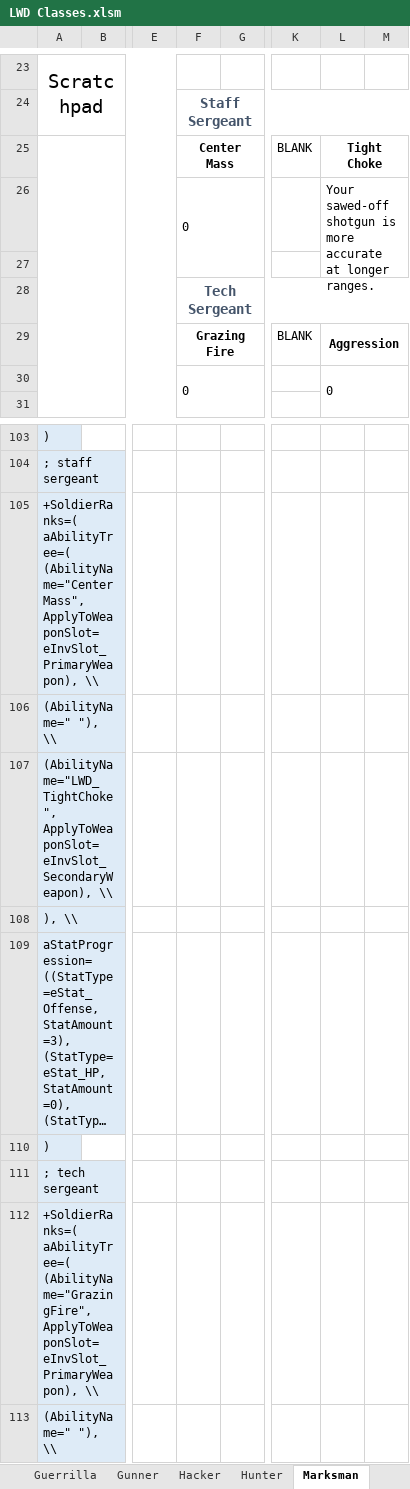
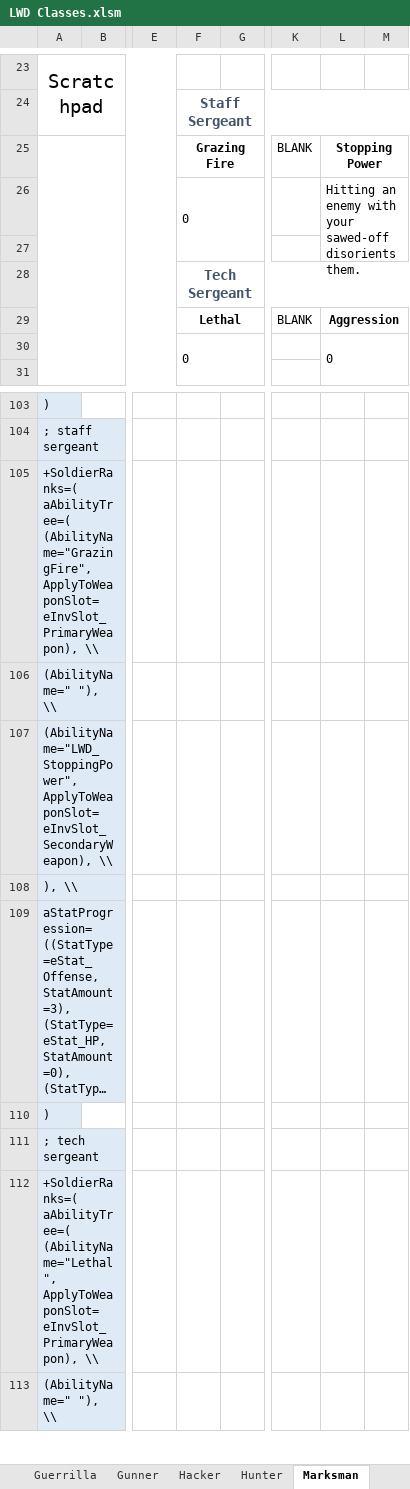
Before and after one commit to DaTedinator/LongWarDivided, an Excel workbook: Long War Divided/LWD Classes.xlsm, sheet Marksman, drawn as a sheet; only a part is shown, gaps mark what is left out; long unchanged cells end in …; values as stored, in another font and other column widths than the file's, no borders; charts and pictures not drawn; the diff names each change by its address in the sheet, - before the commit and + after, or states it on an @@ line.

Commit message:
Minor adjustments to Marksman and the spreadsheet.

```diff
--- a/Long War Divided/LWD Classes.xlsm (sheet Marksman)
+++ b/Long War Divided/LWD Classes.xlsm (sheet Marksman)
-F25: Center Mass
+F25: Grazing Fire
-L25: Tight Choke
+L25: Stopping Power
-L26: Your sawed-off shotgun is more accurate at longer ranges.
+L26: Hitting an enemy with your sawed-off disorients them.
-F29: Grazing Fire
+F29: Lethal
-A105: +SoldierRanks=( aAbilityTree=( (AbilityName="CenterMass", ApplyToWeaponSlot=eInvSlot_PrimaryWeapon), \\
+A105: +SoldierRanks=( aAbilityTree=( (AbilityName="GrazingFire", ApplyToWeaponSlot=eInvSlot_PrimaryWeapon), \\
-A107: (AbilityName="LWD_TightChoke", ApplyToWeaponSlot=eInvSlot_SecondaryWeapon), \\
+A107: (AbilityName="LWD_StoppingPower", ApplyToWeaponSlot=eInvSlot_SecondaryWeapon), \\
-A112: +SoldierRanks=( aAbilityTree=( (AbilityName="GrazingFire", ApplyToWeaponSlot=eInvSlot_PrimaryWeapon), \\
+A112: +SoldierRanks=( aAbilityTree=( (AbilityName="Lethal", ApplyToWeaponSlot=eInvSlot_PrimaryWeapon), \\
```
Also changed, not shown: sheet Instructions, sheet Output, 3 other files.
